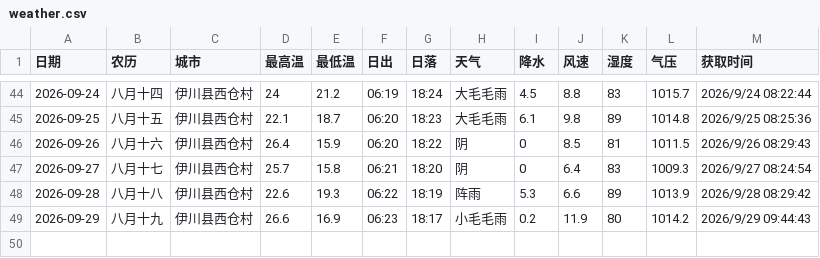
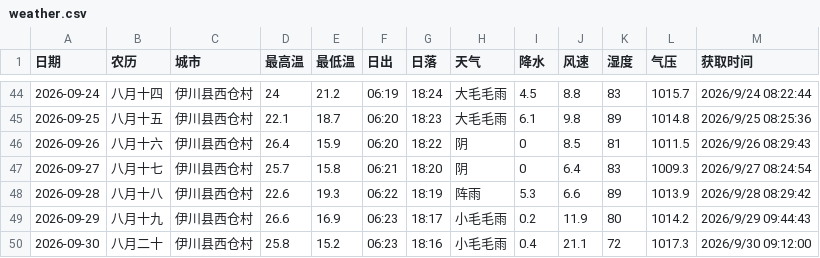
Before and after one commit to lzb833/weather, a CSV file: weather.csv, drawn as a sheet; only a part is shown, gaps mark what is left out; the diff names each change by its address in the sheet, - before the commit and + after, or states it on an @@ line.

```diff
--- a/weather.csv
+++ b/weather.csv
+row 50: 2026-09-30 | 八月二十 | 伊川县西仓村 | 25.8 | 15.2 | 06:23 | 18:16 | 小毛毛雨 | 0.4 | 21.1 | 72 | 1017.3 | 2026/9/30 09:12:00
```
